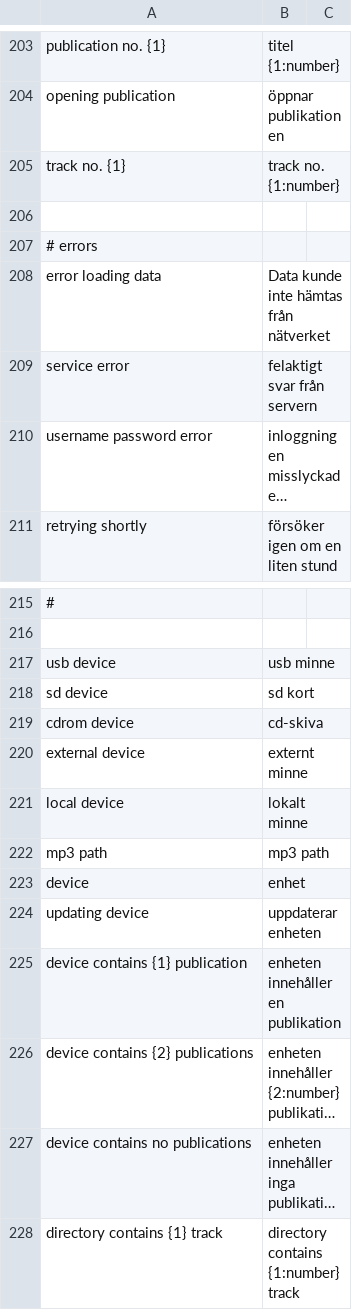
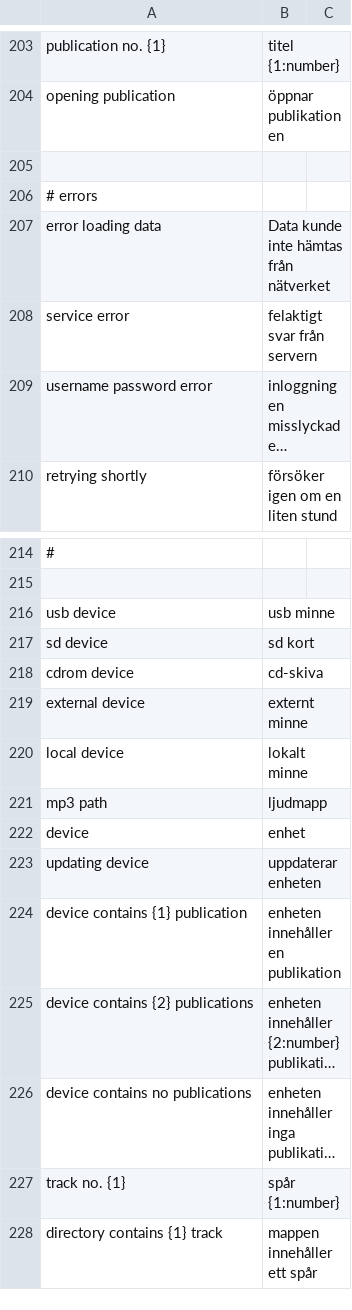
Before and after one commit to kolibre/libkolibre-clientcore, a CSV file: prompts/sv/translations.csv, drawn as a sheet; only a part is shown, gaps mark what is left out; long unchanged cells end in …; removed rows and columns are numbered as before the commit, all else as after; the diff names each change by its address in the sheet, - before the commit and + after, or states it on an @@ line.

Commit message:
Update translations for mp3 audio prompts

```diff
--- a/prompts/sv/translations.csv
+++ b/prompts/sv/translations.csv
-row 205: track no. {1} | track no. {1:number}
-B221: mp3 path
+B221: ljudmapp
+row 227: track no. {1} | spår {1:number}
-B228: directory contains {1:number} track
+B228: mappen innehåller ett spår
```
Also changed, not shown: prompts/fi/translations.csv, prompts/messages.csv, 2 other files.
